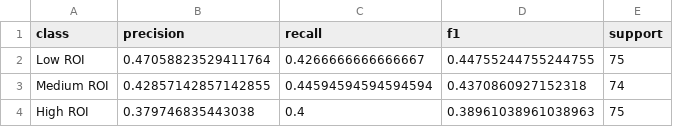
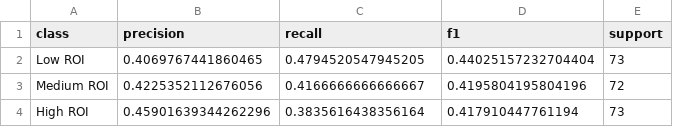
Before and after one commit to FinleyThomson/CMPT310_Project_Group-14, a CSV file: Artifacts/Milestone2/custom_rf_1200_synthetic_per_class_metrics.csv, drawn as a sheet.

```diff
--- a/Artifacts/Milestone2/custom_rf_1200_synthetic_per_class_metrics.csv
+++ b/Artifacts/Milestone2/custom_rf_1200_synthetic_per_class_metrics.csv
@@ -1,4 +1,4 @@
 class,precision,recall,f1,support
-Low ROI,0.47058823529411764,0.4266666666666667,0.44755244755244755,75
-Medium ROI,0.42857142857142855,0.44594594594594594,0.4370860927152318,74
-High ROI,0.379746835443038,0.4,0.38961038961038963,75
+Low ROI,0.4069767441860465,0.4794520547945205,0.44025157232704404,73
+Medium ROI,0.4225352112676056,0.4166666666666667,0.4195804195804196,72
+High ROI,0.45901639344262296,0.3835616438356164,0.417910447761194,73
```
Also changed, not shown: Artifacts/Milestone2/custom_rf_1200_synthetic_confusion_matrix_normalized.csv, Artifacts/Milestone2/custom_rf_1200_synthetic_fold_metrics.csv, 55 other files.
